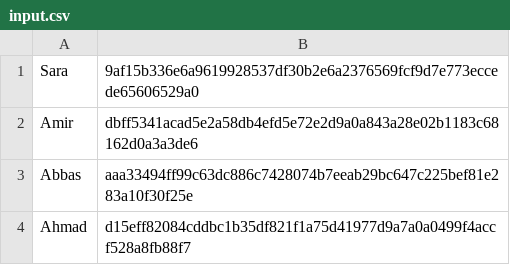
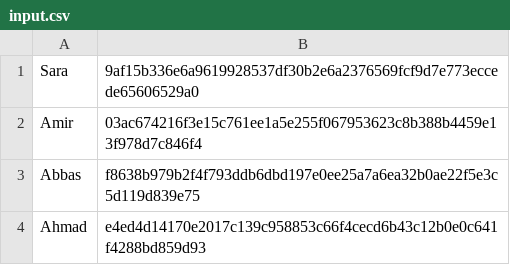
Before and after one commit to AmirNikravan/python-practice, a CSV file: Hack/input.csv, drawn as a sheet.

Commit message:
fix input.csv and hshmaker.py

```diff
--- a/Hack/input.csv
+++ b/Hack/input.csv
@@ -1,4 +1,4 @@
 Sara,9af15b336e6a9619928537df30b2e6a2376569fcf9d7e773eccede65606529a0
-Amir,dbff5341acad5e2a58db4efd5e72e2d9a0a843a28e02b1183c68162d0a3a3de6
-Abbas,aaa33494ff99c63dc886c7428074b7eeab29bc647c225bef81e283a10f30f25e
-Ahmad,d15eff82084cddbc1b35df821f1a75d41977d9a7a0a0499f4accf528a8fb88f7
+Amir,03ac674216f3e15c761ee1a5e255f067953623c8b388b4459e13f978d7c846f4
+Abbas,f8638b979b2f4f793ddb6dbd197e0ee25a7a6ea32b0ae22f5e3c5d119d839e75
+Ahmad,e4ed4d14170e2017c139c958853c66f4cecd6b43c12b0e0c641f4288bd859d93
```
Also changed, not shown: 1 other file.
